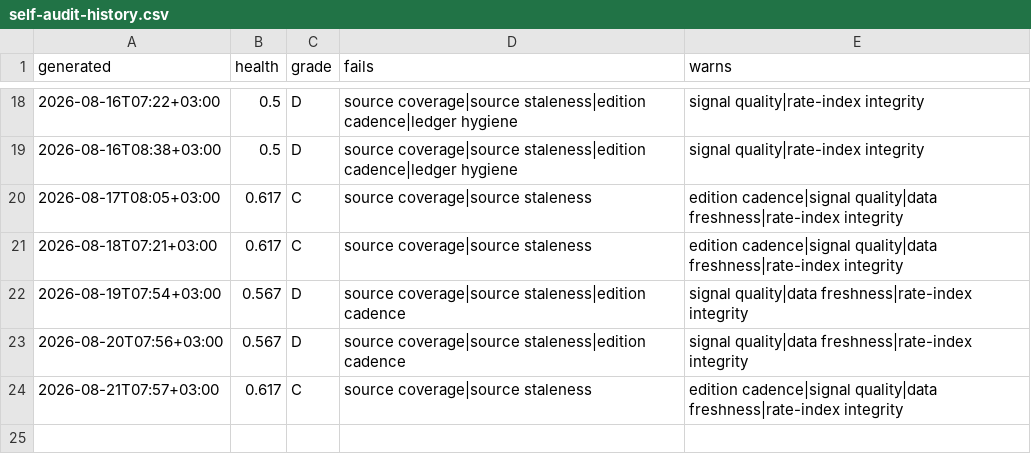
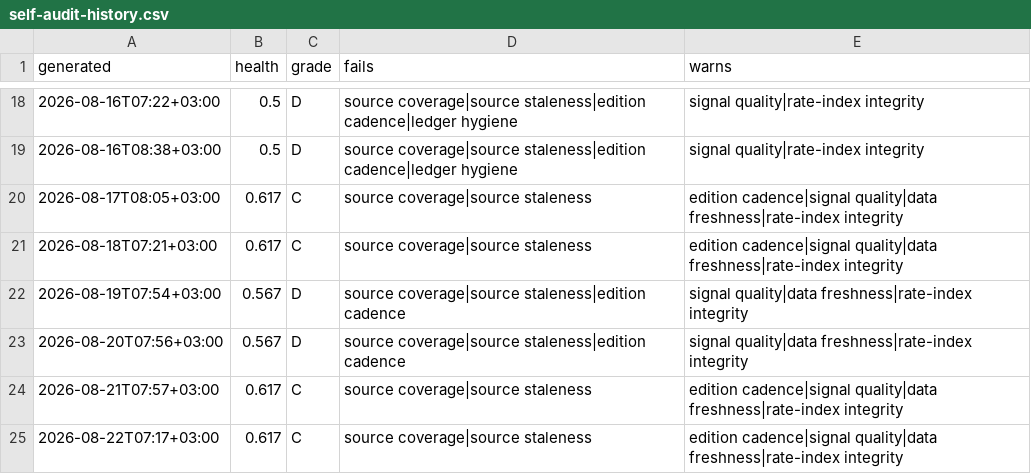
Before and after one commit to ogcollyns-creator/ea-hospitality-pulse, a CSV file: radar/out/self-audit-history.csv, drawn as a sheet; only a part is shown, gaps mark what is left out; the diff names each change by its address in the sheet, - before the commit and + after, or states it on an @@ line.

Commit message:
Self-audit 2026-08-22 04:17 UTC

```diff
--- a/radar/out/self-audit-history.csv
+++ b/radar/out/self-audit-history.csv
+row 25: 2026-08-22T07:17+03:00 | 0.617 | C | source coverage|source staleness | edition cadence|signal quality|data freshness|rate-index integrity
```
Also changed, not shown: 2 other files.
